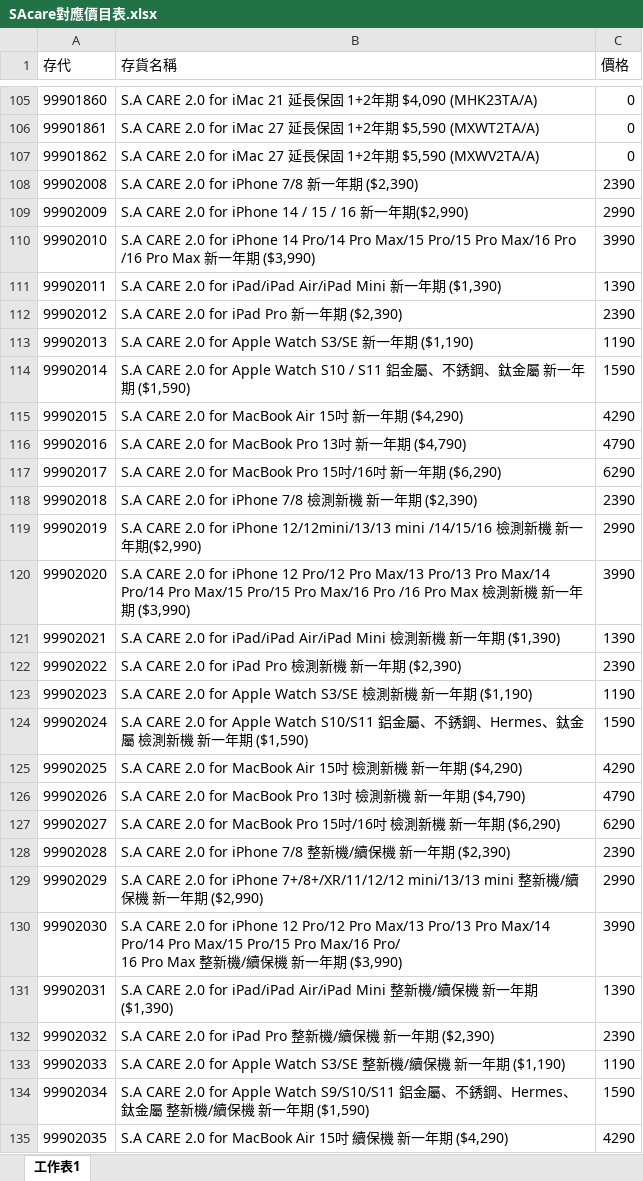
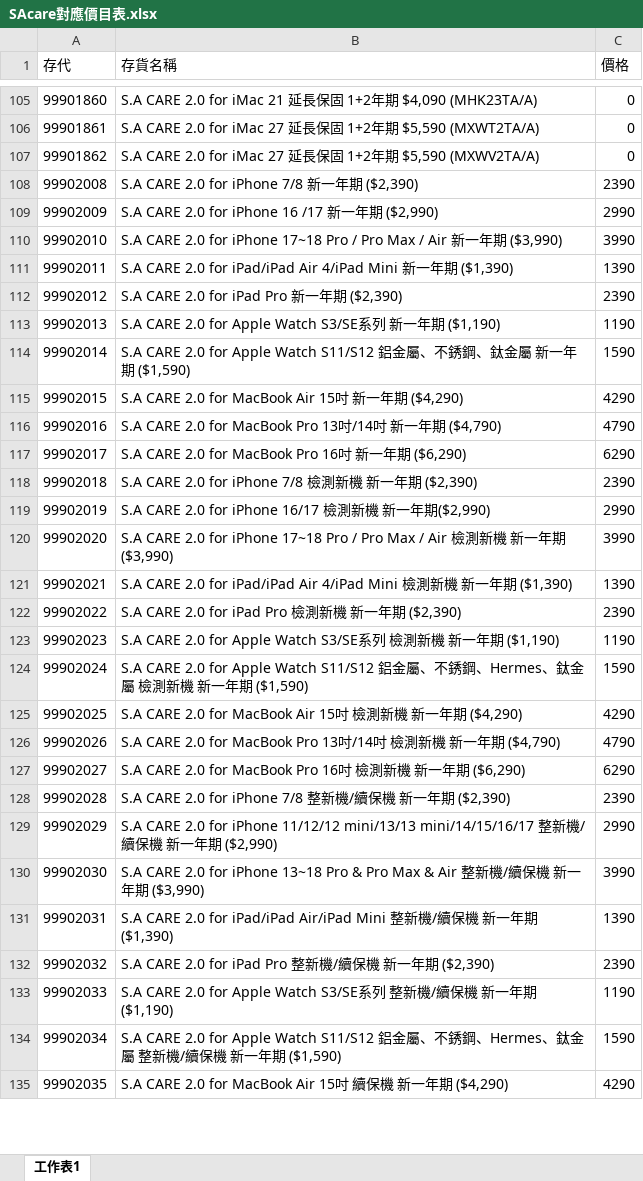
Before and after one commit to Harveyzxc15/north2-weekly-report, an Excel workbook: data/SAcare對應價目表.xlsx, sheet 工作表1, drawn as a sheet; only a part is shown, gaps mark what is left out; values as stored, in another font and other column widths than the file's, no borders; ↵ is a line break in a cell; the diff covers the shown part only; the diff names each change by its address in the sheet, - before the commit and + after, or states it on an @@ line.

```diff
--- a/data/SAcare對應價目表.xlsx (sheet 工作表1)
+++ b/data/SAcare對應價目表.xlsx (sheet 工作表1)
-B109 (存貨名稱): …for iPhone 14 / 15 / 16 新一年期($2,990)
+B109 (存貨名稱): …for iPhone 16 /17 新一年期 ($2,990)
-B110 (存貨名稱): …for iPhone 14 Pro/14 Pro Max/15 Pro/15 Pro Max/16 Pro /16 Pro Max 新一…
+B110 (存貨名稱): …for iPhone 17~18 Pro / Pro Max / Air 新一…
-B111 (存貨名稱): …for iPad/iPad Air/iPad Mini 新…
+B111 (存貨名稱): …for iPad/iPad Air 4/iPad Mini 新…
-B113 (存貨名稱): …Watch S3/SE 新一…
+B113 (存貨名稱): …Watch S3/SE系列 新一…
-B114 (存貨名稱): …2.0 for Apple Watch S10 / S11 鋁金屬、…
+B114 (存貨名稱): …2.0 for Apple Watch S11/S12 鋁金屬、…
-B116 (存貨名稱): …13吋 新…
+B116 (存貨名稱): …13吋/14吋 新…
-B117 (存貨名稱): …MacBook Pro 15吋/16吋…
+B117 (存貨名稱): …MacBook Pro 16吋…
-B119 (存貨名稱): …for iPhone 12/12mini/13/13 mini /14/15/16 檢測新機 新⼀年期…
+B119 (存貨名稱): …for iPhone 16/17 檢測新機 新一年期…
-B120 (存貨名稱): …for iPhone 12 Pro/12 Pro Max/13 Pro/13 Pro Max/14 Pro/14 Pro Max/15 Pro/15 Pro Max/16 Pro /16 Pro Max 檢測新機 新⼀年期…
+B120 (存貨名稱): …for iPhone 17~18 Pro / Pro Max / Air 檢測新機 新一年期…
-B121 (存貨名稱): …for iPad/iPad Air/iPad Mini 檢…
+B121 (存貨名稱): …for iPad/iPad Air 4/iPad Mini 檢…
-B123 (存貨名稱): …Watch S3/SE 檢測…
+B123 (存貨名稱): …Watch S3/SE系列 檢測…
-B124 (存貨名稱): …2.0 for Apple Watch S10/S11 鋁金屬、…
+B124 (存貨名稱): …2.0 for Apple Watch S11/S12 鋁金屬、…
-B126 (存貨名稱): …13吋 檢…
+B126 (存貨名稱): …13吋/14吋 檢…
-B127 (存貨名稱): …2.0 for MacBook Pro 15吋/16吋 檢測…
+B127 (存貨名稱): …2.0 for MacBook Pro 16吋 檢測…
-B129 (存貨名稱): …for iPhone 7+/8+/XR/11/12/12 mini/13/13 mini 整新…
+B129 (存貨名稱): …for iPhone 11/12/12 mini/13/13 mini/14/15/16/17 整新…
-B130 (存貨名稱): …for iPhone 12 Pro/12 Pro Max/13 Pro/13 Pro Max/14 Pro/14 Pro Max/15 Pro/15 Pro Max/16 Pro/ ↵ 16 Pro Max 整新機/續保機 新⼀年期…
+B130 (存貨名稱): …for iPhone 13~18 Pro & Pro Max & Air 整新機/續保機 新一年期…
-B133 (存貨名稱): …Watch S3/SE 整新…
+B133 (存貨名稱): …Watch S3/SE系列 整新…
-B134 (存貨名稱): …2.0 for Apple Watch S9/S10/S11 鋁金屬、…
+B134 (存貨名稱): …2.0 for Apple Watch S11/S12 鋁金屬、…
```
Also changed, not shown: 28 added rows, 4 removed rows and 49 edited cells elsewhere in this sheet.
